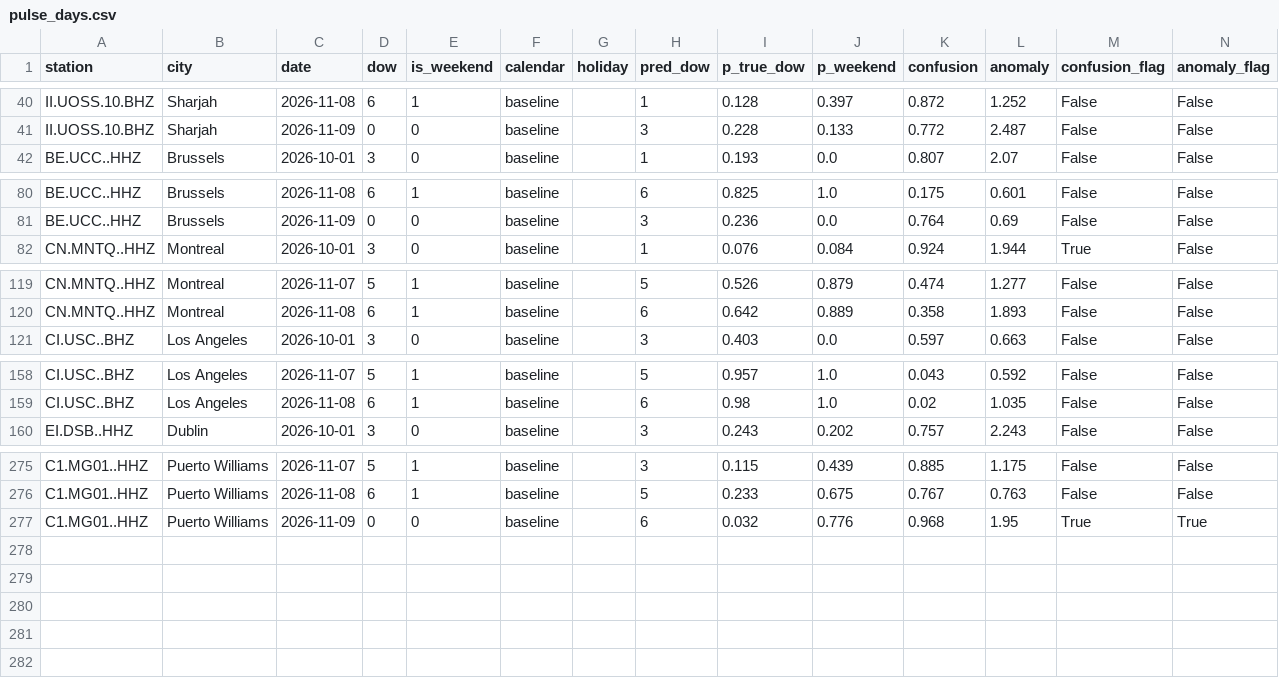
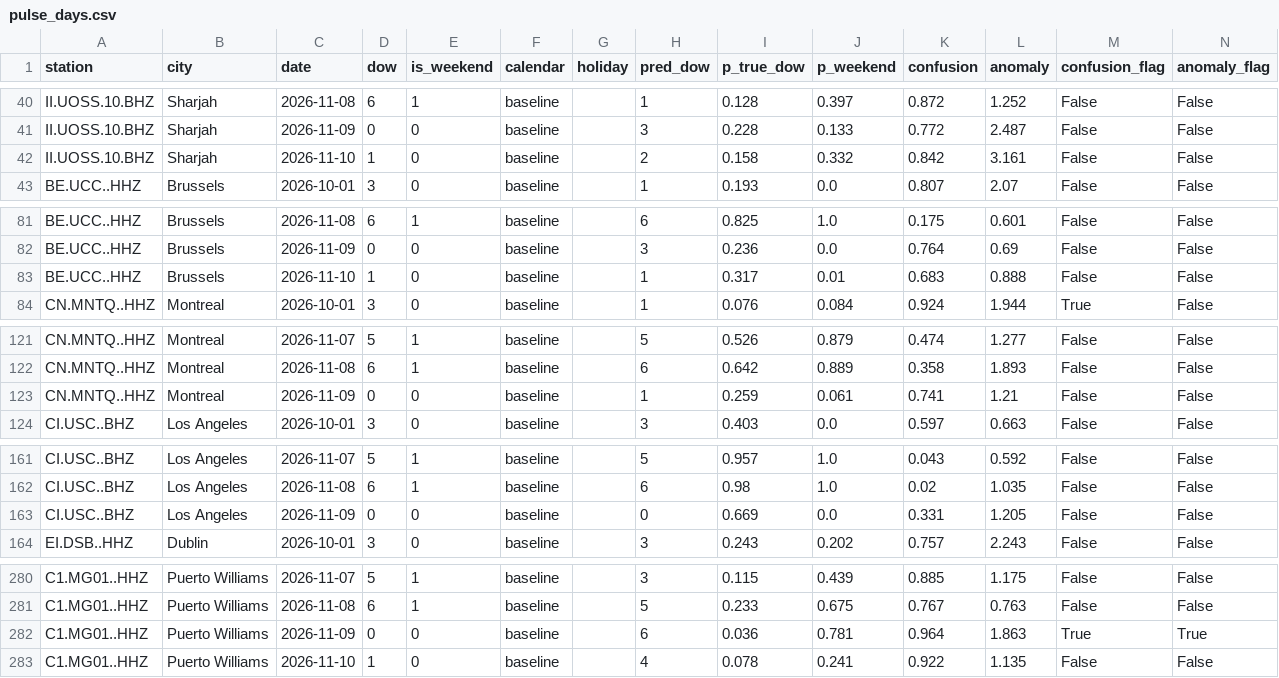
Before and after one commit to aaaditt/groundtruth, a CSV file: site/data/pulse_days.csv, drawn as a sheet; only a part is shown, gaps mark what is left out; the diff covers the shown part only.

```diff
--- a/site/data/pulse_days.csv
+++ b/site/data/pulse_days.csv
@@ -41,2 +41,3 @@ II.UOSS.10.BHZ,Sharjah,2026-11-08,6,1,baseline,,1,0.128,0.397,0.872,1.252,False,
 II.UOSS.10.BHZ,Sharjah,2026-11-09,0,0,baseline,,3,0.228,0.133,0.772,2.487,False,False
+II.UOSS.10.BHZ,Sharjah,2026-11-10,1,0,baseline,,2,0.158,0.332,0.842,3.161,False,False
 BE.UCC..HHZ,Brussels,2026-10-01,3,0,baseline,,1,0.193,0.0,0.807,2.07,False,False
@@ -81,2 +82,3 @@ BE.UCC..HHZ,Brussels,2026-11-08,6,1,baseline,,6,0.825,1.0,0.175,0.601,False,Fals
 BE.UCC..HHZ,Brussels,2026-11-09,0,0,baseline,,3,0.236,0.0,0.764,0.69,False,False
+BE.UCC..HHZ,Brussels,2026-11-10,1,0,baseline,,1,0.317,0.01,0.683,0.888,False,False
 CN.MNTQ..HHZ,Montreal,2026-10-01,3,0,baseline,,1,0.076,0.084,0.924,1.944,True,False
@@ -120,2 +122,3 @@ CN.MNTQ..HHZ,Montreal,2026-11-07,5,1,baseline,,5,0.526,0.879,0.474,1.277,False,F
 CN.MNTQ..HHZ,Montreal,2026-11-08,6,1,baseline,,6,0.642,0.889,0.358,1.893,False,False
+CN.MNTQ..HHZ,Montreal,2026-11-09,0,0,baseline,,1,0.259,0.061,0.741,1.21,False,False
 CI.USC..BHZ,Los Angeles,2026-10-01,3,0,baseline,,3,0.403,0.0,0.597,0.663,False,False
@@ -159,2 +162,3 @@ CI.USC..BHZ,Los Angeles,2026-11-07,5,1,baseline,,5,0.957,1.0,0.043,0.592,False,F
 CI.USC..BHZ,Los Angeles,2026-11-08,6,1,baseline,,6,0.98,1.0,0.02,1.035,False,False
+CI.USC..BHZ,Los Angeles,2026-11-09,0,0,baseline,,0,0.669,0.0,0.331,1.205,False,False
 EI.DSB..HHZ,Dublin,2026-10-01,3,0,baseline,,3,0.243,0.202,0.757,2.243,False,False
@@ -276,2 +281,3 @@ C1.MG01..HHZ,Puerto Williams,2026-11-07,5,1,baseline,,3,0.115,0.439,0.885,1.175,
 C1.MG01..HHZ,Puerto Williams,2026-11-08,6,1,baseline,,5,0.233,0.675,0.767,0.763,False,False
-C1.MG01..HHZ,Puerto Williams,2026-11-09,0,0,baseline,,6,0.032,0.776,0.968,1.95,True,True
+C1.MG01..HHZ,Puerto Williams,2026-11-09,0,0,baseline,,6,0.036,0.781,0.964,1.863,True,True
+C1.MG01..HHZ,Puerto Williams,2026-11-10,1,0,baseline,,4,0.078,0.241,0.922,1.135,False,False
```
Also changed, not shown: 1 added row elsewhere in this file, 1 other file.
